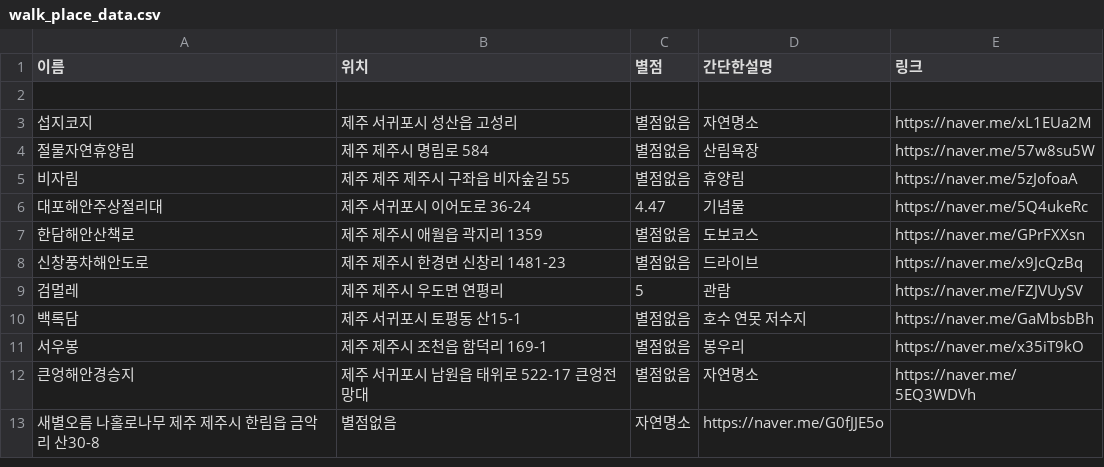
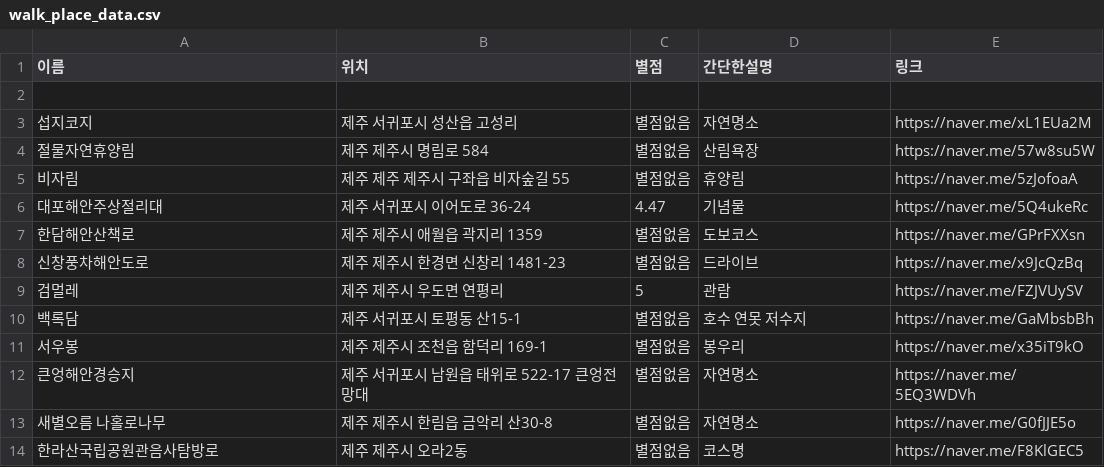
Before and after one commit to OSS-3-MINTAEK/Recomendataion_Place, a CSV file: walk_place_data.csv, drawn as a sheet.

Commit message:
Update walk_place_data.csv

```diff
--- a/walk_place_data.csv
+++ b/walk_place_data.csv
@@ -12,2 +12,3 @@
 큰엉해안경승지, 제주 서귀포시 남원읍 태위로 522-17 큰엉전망대, 별점없음, 자연명소, https://naver.me/5EQ3WDVh
-새별오름 나홀로나무 제주 제주시 한림읍 금악리 산30-8, 별점없음, 자연명소, https://naver.me/G0fJJE5o
+새별오름 나홀로나무, 제주 제주시 한림읍 금악리 산30-8, 별점없음, 자연명소, https://naver.me/G0fJJE5o
+한라산국립공원관음사탐방로,제주 제주시 오라2동, 별점없음, 코스명, https://naver.me/F8KlGEC5
```
